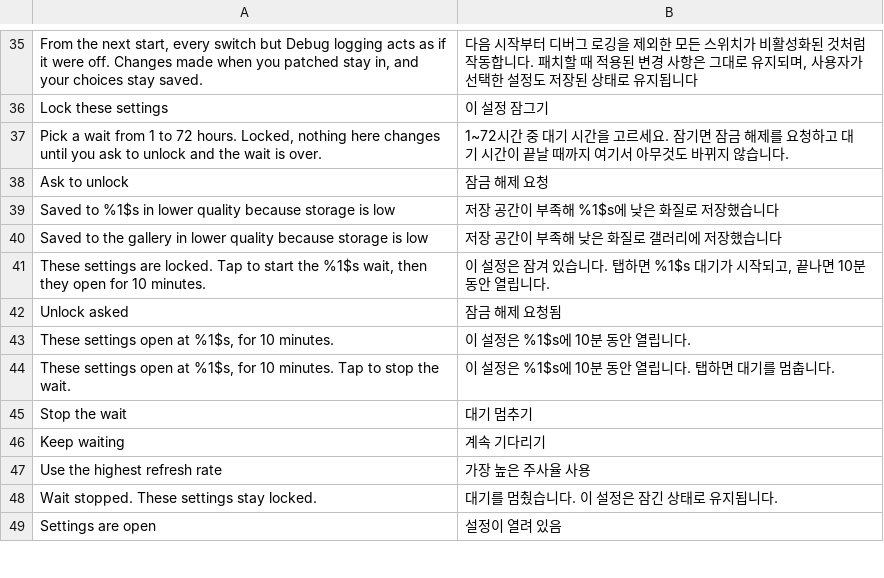
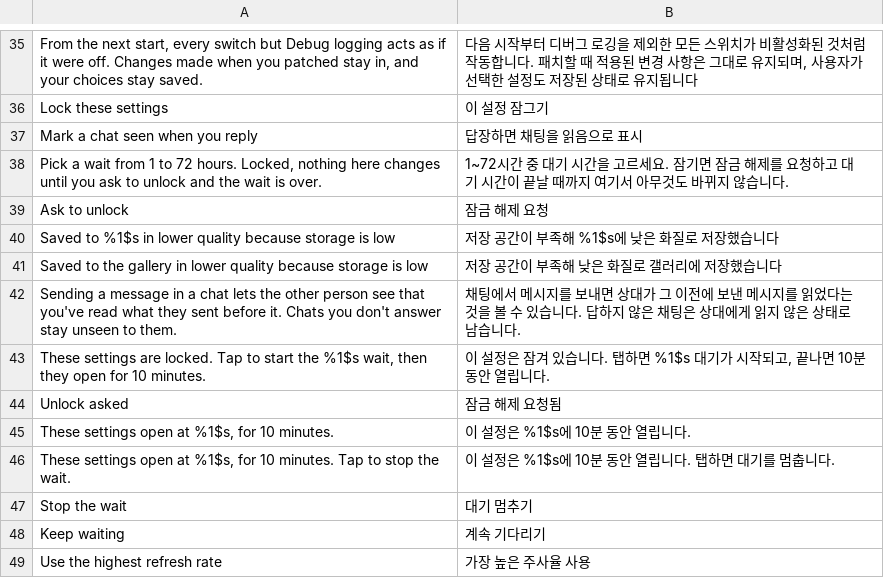
Before and after one commit to SysAdminDoc/HushGram, a TSV file: extensions/shared/library/src/main/l10n/ko.tsv, drawn as a sheet; only a part is shown, gaps mark what is left out; the shorter side is filled out with more unchanged rows.

Commit message:
feat(messages): add Mark a chat seen when you reply
With the seen receipt held, a chat you answered still looked unseen to the
other person. A new switch under Read messages without the seen receipt
lets the held receipt go when a message you send in that chat goes out.

The composer's send is found structurally, the thread id is read through
the same call the send logs, and the sender comes off the receipt object.
If any of it can't be read, the receipt stays held.

Refs #365

```diff
--- a/extensions/shared/library/src/main/l10n/ko.tsv
+++ b/extensions/shared/library/src/main/l10n/ko.tsv
@@ -36,2 +36,3 @@ From the next start, every switch but Debug logging acts as if it were off. Chan
 Lock these settings	이 설정 잠그기
+Mark a chat seen when you reply	답장하면 채팅을 읽음으로 표시
 Pick a wait from 1 to 72 hours. Locked, nothing here changes until you ask to unlock and the wait is over.	1~72시간 중 대기 시간을 고르세요. 잠기면 잠금 해제를 요청하고 대기 시간이 끝날 때까지 여기서 아무것도 바뀌지 않습니다.
@@ -40,2 +41,3 @@ Saved to %1$s in lower quality because storage is low	저장 공간이 부족해
 Saved to the gallery in lower quality because storage is low	저장 공간이 부족해 낮은 화질로 갤러리에 저장했습니다
+Sending a message in a chat lets the other person see that you've read what they sent before it. Chats you don't answer stay unseen to them.	채팅에서 메시지를 보내면 상대가 그 이전에 보낸 메시지를 읽었다는 것을 볼 수 있습니다. 답하지 않은 채팅은 상대에게 읽지 않은 상태로 남습니다.
 These settings are locked. Tap to start the %1$s wait, then they open for 10 minutes.	이 설정은 잠겨 있습니다. 탭하면 %1$s 대기가 시작되고, 끝나면 10분 동안 열립니다.
```
Also changed, not shown: extensions/shared/library/src/main/l10n/de.tsv, extensions/shared/library/src/main/l10n/in.tsv, 19 other files.
